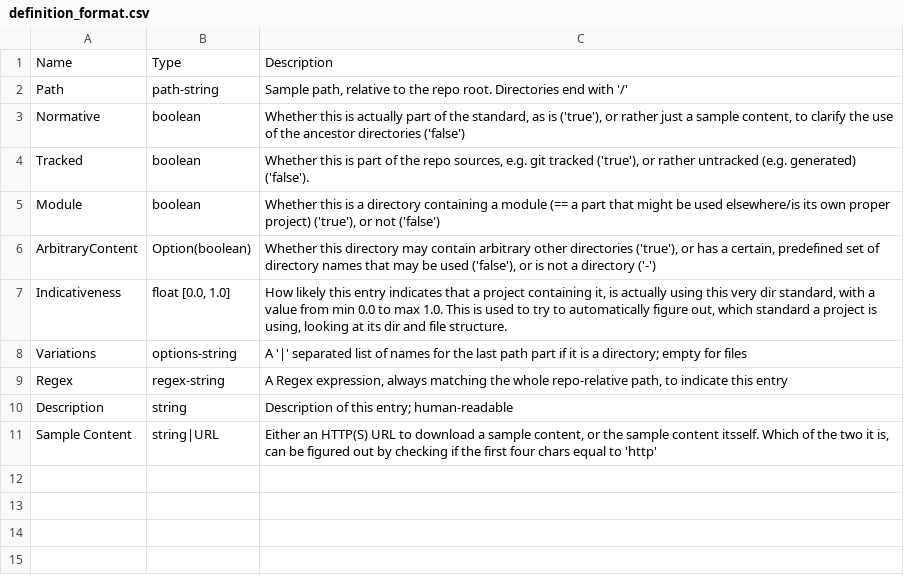
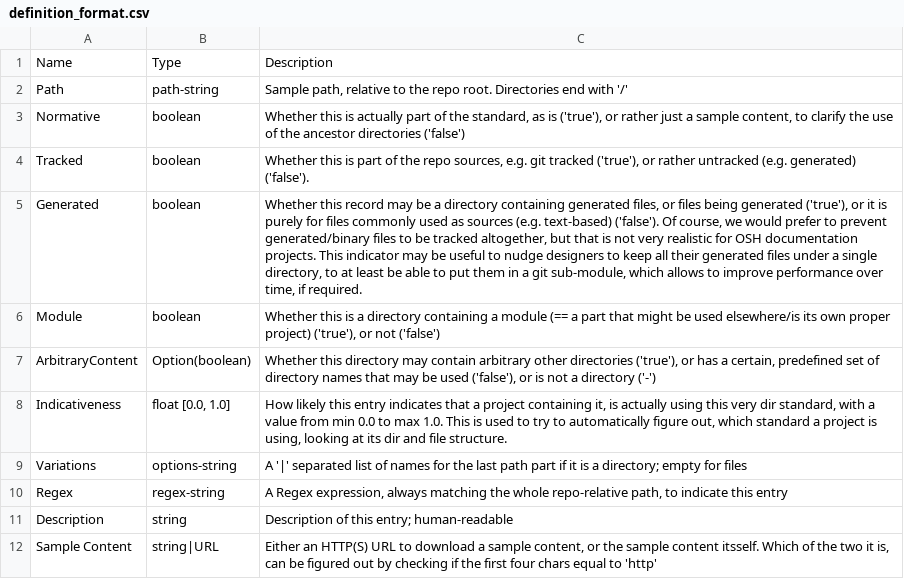
Before and after one commit to hoijui/osh-dir-std, a CSV file: definition_format.csv, drawn as a sheet; the diff names each change by its address in the sheet, - before the commit and + after, or states it on an @@ line.

```diff
--- a/definition_format.csv
+++ b/definition_format.csv
+row 5: Generated | boolean | Whether this record may be a directory containing generated files, or files being generated ('true'), or it is purely for files commonly used as sources (e.g. text-based) ('false'). Of course, we would prefer to prevent generated/binary files to be tracked altogether, but that is not very realistic for OSH documentation projects. This indicator may be useful to nudge designers to keep all their generated files under a single directory, to at least be able to put them in a git sub-module, which allows to improve performance over time, if required.
```
Also changed, not shown: mod/prusaish/definition.csv, mod/unixish/definition.csv.
